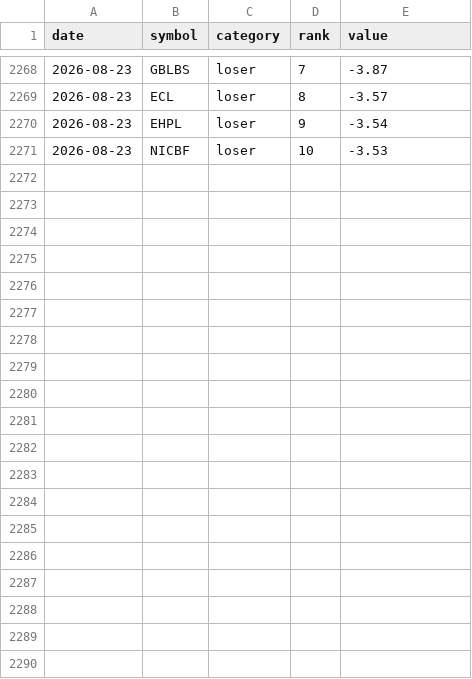
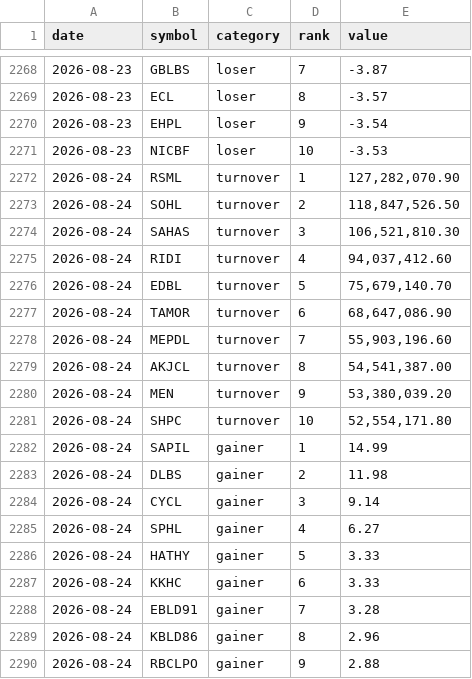
Before and after one commit to pralavkarki88-collab/nepse-scraper, a CSV file: nepse.csv, drawn as a sheet; only a part is shown, gaps mark what is left out; the diff covers the shown part only.

```diff
--- a/nepse.csv
+++ b/nepse.csv
@@ -2271 +2271,20 @@ date,symbol,category,rank,value
 2026-08-23,NICBF,loser,10,-3.53
+2026-08-24,RSML,turnover,1,"127,282,070.90"
+2026-08-24,SOHL,turnover,2,"118,847,526.50"
+2026-08-24,SAHAS,turnover,3,"106,521,810.30"
+2026-08-24,RIDI,turnover,4,"94,037,412.60"
+2026-08-24,EDBL,turnover,5,"75,679,140.70"
+2026-08-24,TAMOR,turnover,6,"68,647,086.90"
+2026-08-24,MEPDL,turnover,7,"55,903,196.60"
+2026-08-24,AKJCL,turnover,8,"54,541,387.00"
+2026-08-24,MEN,turnover,9,"53,380,039.20"
+2026-08-24,SHPC,turnover,10,"52,554,171.80"
+2026-08-24,SAPIL,gainer,1,14.99
+2026-08-24,DLBS,gainer,2,11.98
+2026-08-24,CYCL,gainer,3,9.14
+2026-08-24,SPHL,gainer,4,6.27
+2026-08-24,HATHY,gainer,5,3.33
+2026-08-24,KKHC,gainer,6,3.33
+2026-08-24,EBLD91,gainer,7,3.28
+2026-08-24,KBLD86,gainer,8,2.96
+2026-08-24,RBCLPO,gainer,9,2.88
```
Also changed, not shown: 11 added rows elsewhere in this file, 1 other file.
